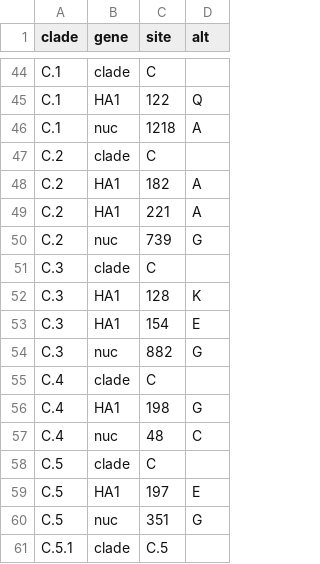
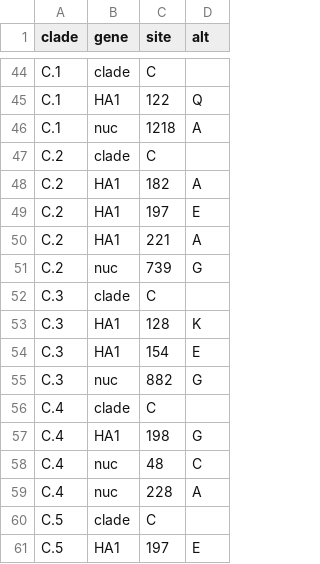
Before and after one commit to influenza-clade-nomenclature/seasonal_B-Vic_HA, a TSV file: .auto-generated/subclades.tsv, drawn as a sheet; only a part is shown, gaps mark what is left out; the shorter side is filled out with more unchanged rows; the diff names each change by its address in the sheet, - before the commit and + after, or states it on an @@ line.

Commit message:
update auto-generated files

```diff
--- a/.auto-generated/subclades.tsv
+++ b/.auto-generated/subclades.tsv
+row 49: C.2 | HA1 | 197 | E
+row 59: C.4 | nuc | 228 | A
```
Also changed, not shown: 2 other files.
